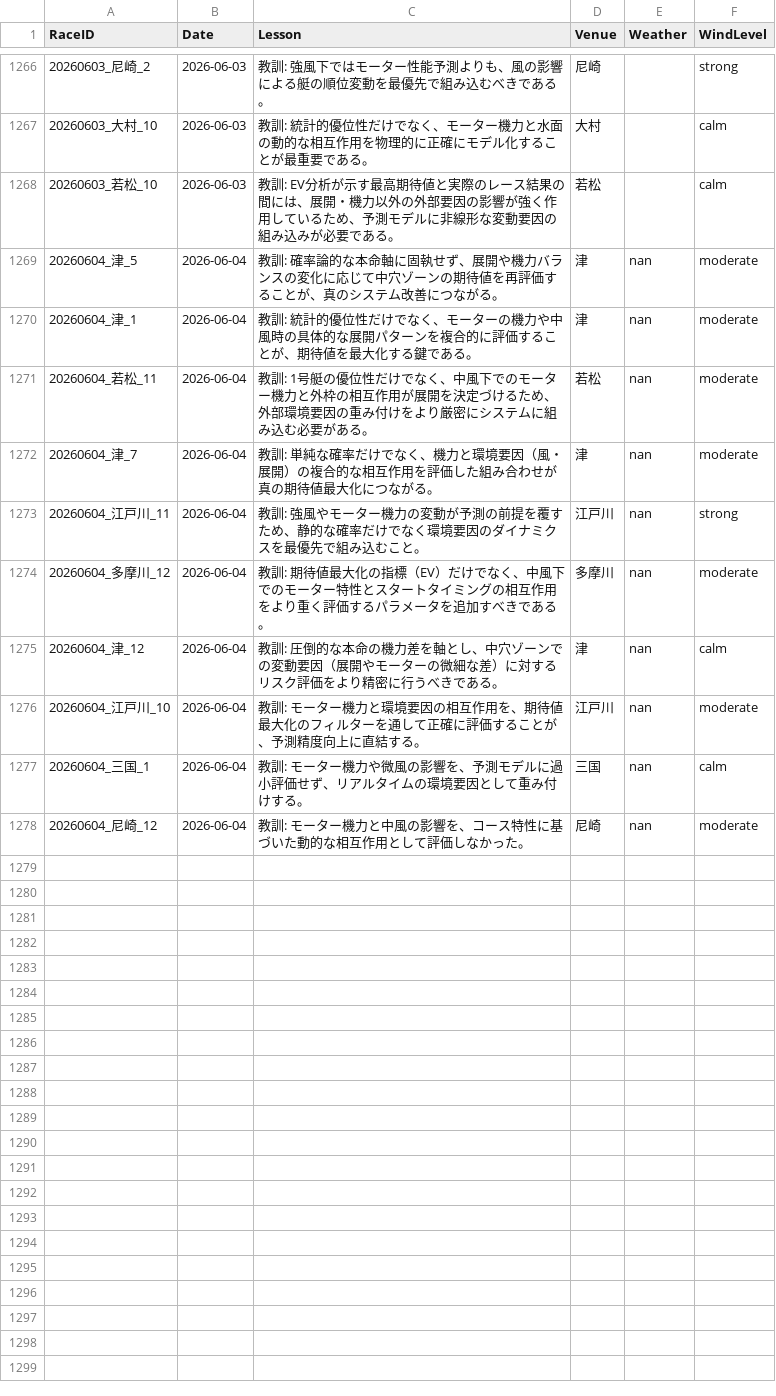
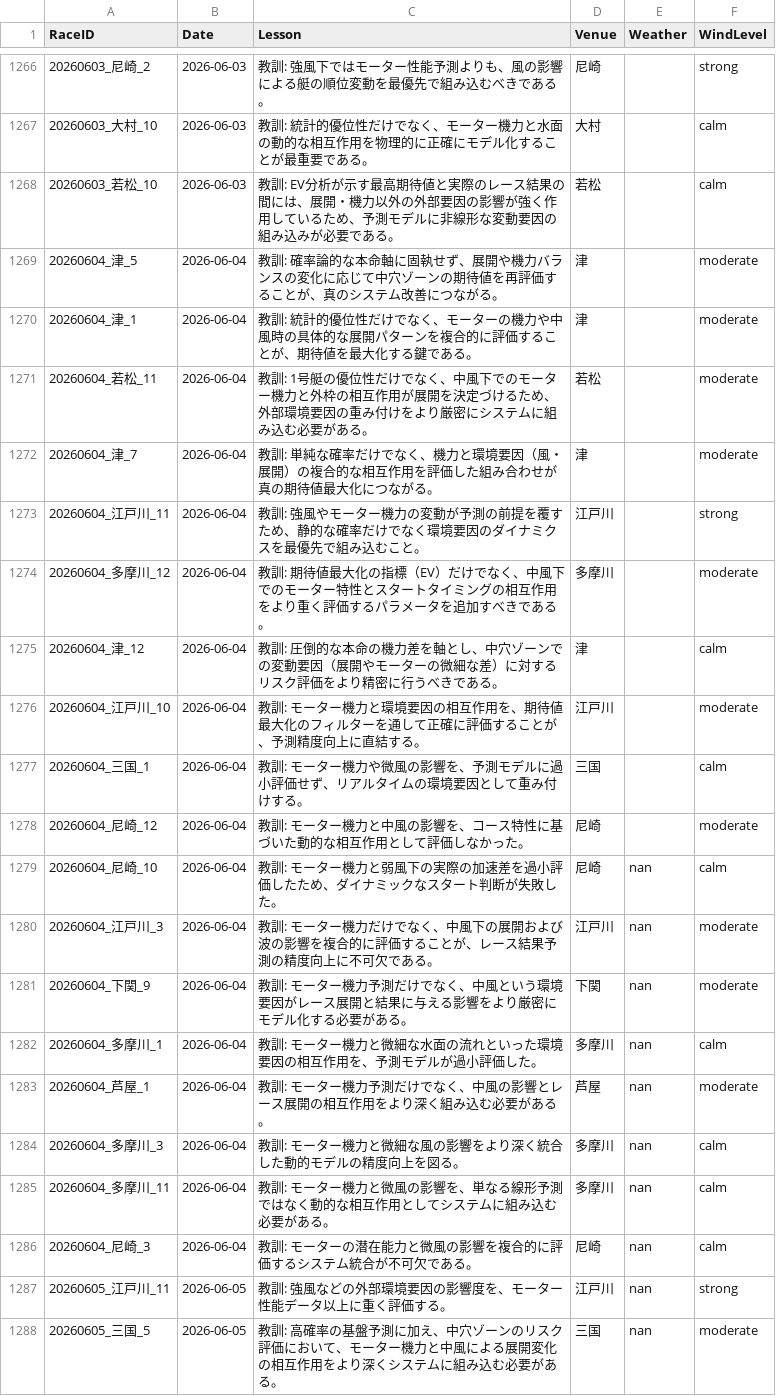
Before and after one commit to kids-masaru/Play, a CSV file: dashboard/public/daily_data/daily_reflections.csv, drawn as a sheet; only a part is shown, gaps mark what is left out.

```diff
--- a/dashboard/public/daily_data/daily_reflections.csv
+++ b/dashboard/public/daily_data/daily_reflections.csv
@@ -1271,11 +1271,21 @@ RaceID,Date,Lesson,Venue,Weather,WindLevel
 20260603_若松_10,2026-06-03,教訓: EV分析が示す最高期待値と実際のレース結果の間には、展開・機力以外の外部要因の影響が強く作用しているため、予測モデルに非線形な変動要因の組み込みが必要である。,若松,,calm
-20260604_津_5,2026-06-04,教訓: 確率論的な本命軸に固執せず、展開や機力バランスの変化に応じて中穴ゾーンの期待値を再評価することが、真のシステム改善につながる。,津,nan,moderate
-20260604_津_1,2026-06-04,教訓: 統計的優位性だけでなく、モーターの機力や中風時の具体的な展開パターンを複合的に評価することが、期待値を最大化する鍵である。,津,nan,moderate
-20260604_若松_11,2026-06-04,教訓: 1号艇の優位性だけでなく、中風下でのモーター機力と外枠の相互作用が展開を決定づけるため、外部環境要因の重み付けをより厳密にシステムに組み込む必要がある。,若松,nan,moderate
-20260604_津_7,2026-06-04,教訓: 単純な確率だけでなく、機力と環境要因（風・展開）の複合的な相互作用を評価した組み合わせが真の期待値最大化につながる。,津,nan,moderate
-20260604_江戸川_11,2026-06-04,教訓: 強風やモーター機力の変動が予測の前提を覆すため、静的な確率だけでなく環境要因のダイナミクスを最優先で組み込むこと。,江戸川,nan,strong
-20260604_多摩川_12,2026-06-04,教訓: 期待値最大化の指標（EV）だけでなく、中風下でのモーター特性とスタートタイミングの相互作用をより重く評価するパラメータを追加すべきである。,多摩川,nan,moderate
-20260604_津_12,2026-06-04,教訓: 圧倒的な本命の機力差を軸とし、中穴ゾーンでの変動要因（展開やモーターの微細な差）に対するリスク評価をより精密に行うべきである。,津,nan,calm
-20260604_江戸川_10,2026-06-04,教訓: モーター機力と環境要因の相互作用を、期待値最大化のフィルターを通して正確に評価することが、予測精度向上に直結する。,江戸川,nan,moderate
-20260604_三国_1,2026-06-04,教訓: モーター機力や微風の影響を、予測モデルに過小評価せず、リアルタイムの環境要因として重み付けする。,三国,nan,calm
-20260604_尼崎_12,2026-06-04,教訓: モーター機力と中風の影響を、コース特性に基づいた動的な相互作用として評価しなかった。,尼崎,nan,moderate
+20260604_津_5,2026-06-04,教訓: 確率論的な本命軸に固執せず、展開や機力バランスの変化に応じて中穴ゾーンの期待値を再評価することが、真のシステム改善につながる。,津,,moderate
+20260604_津_1,2026-06-04,教訓: 統計的優位性だけでなく、モーターの機力や中風時の具体的な展開パターンを複合的に評価することが、期待値を最大化する鍵である。,津,,moderate
+20260604_若松_11,2026-06-04,教訓: 1号艇の優位性だけでなく、中風下でのモーター機力と外枠の相互作用が展開を決定づけるため、外部環境要因の重み付けをより厳密にシステムに組み込む必要がある。,若松,,moderate
+20260604_津_7,2026-06-04,教訓: 単純な確率だけでなく、機力と環境要因（風・展開）の複合的な相互作用を評価した組み合わせが真の期待値最大化につながる。,津,,moderate
+20260604_江戸川_11,2026-06-04,教訓: 強風やモーター機力の変動が予測の前提を覆すため、静的な確率だけでなく環境要因のダイナミクスを最優先で組み込むこと。,江戸川,,strong
+20260604_多摩川_12,2026-06-04,教訓: 期待値最大化の指標（EV）だけでなく、中風下でのモーター特性とスタートタイミングの相互作用をより重く評価するパラメータを追加すべきである。,多摩川,,moderate
+20260604_津_12,2026-06-04,教訓: 圧倒的な本命の機力差を軸とし、中穴ゾーンでの変動要因（展開やモーターの微細な差）に対するリスク評価をより精密に行うべきである。,津,,calm
+20260604_江戸川_10,2026-06-04,教訓: モーター機力と環境要因の相互作用を、期待値最大化のフィルターを通して正確に評価することが、予測精度向上に直結する。,江戸川,,moderate
+20260604_三国_1,2026-06-04,教訓: モーター機力や微風の影響を、予測モデルに過小評価せず、リアルタイムの環境要因として重み付けする。,三国,,calm
+20260604_尼崎_12,2026-06-04,教訓: モーター機力と中風の影響を、コース特性に基づいた動的な相互作用として評価しなかった。,尼崎,,moderate
+20260604_尼崎_10,2026-06-04,教訓: モーター機力と弱風下の実際の加速差を過小評価したため、ダイナミックなスタート判断が失敗した。,尼崎,nan,calm
+20260604_江戸川_3,2026-06-04,教訓: モーター機力だけでなく、中風下の展開および波の影響を複合的に評価することが、レース結果予測の精度向上に不可欠である。,江戸川,nan,moderate
+20260604_下関_9,2026-06-04,教訓: モーター機力予測だけでなく、中風という環境要因がレース展開と結果に与える影響をより厳密にモデル化する必要がある。,下関,nan,moderate
+20260604_多摩川_1,2026-06-04,教訓: モーター機力と微細な水面の流れといった環境要因の相互作用を、予測モデルが過小評価した。,多摩川,nan,calm
+20260604_芦屋_1,2026-06-04,教訓: モーター機力予測だけでなく、中風の影響とレース展開の相互作用をより深く組み込む必要がある。,芦屋,nan,moderate
+20260604_多摩川_3,2026-06-04,教訓: モーター機力と微細な風の影響をより深く統合した動的モデルの精度向上を図る。,多摩川,nan,calm
+20260604_多摩川_11,2026-06-04,教訓: モーター機力と微風の影響を、単なる線形予測ではなく動的な相互作用としてシステムに組み込む必要がある。,多摩川,nan,calm
+20260604_尼崎_3,2026-06-04,教訓: モーターの潜在能力と微風の影響を複合的に評価するシステム統合が不可欠である。,尼崎,nan,calm
+20260605_江戸川_11,2026-06-05,教訓: 強風などの外部環境要因の影響度を、モーター性能データ以上に重く評価する。,江戸川,nan,strong
+20260605_三国_5,2026-06-05,教訓: 高確率の基盤予測に加え、中穴ゾーンのリスク評価において、モーター機力と中風による展開変化の相互作用をより深くシステムに組み込む必要がある。,三国,nan,moderate
```
Also changed, not shown: daily_data/daily_reflections.csv, 5 other files.
